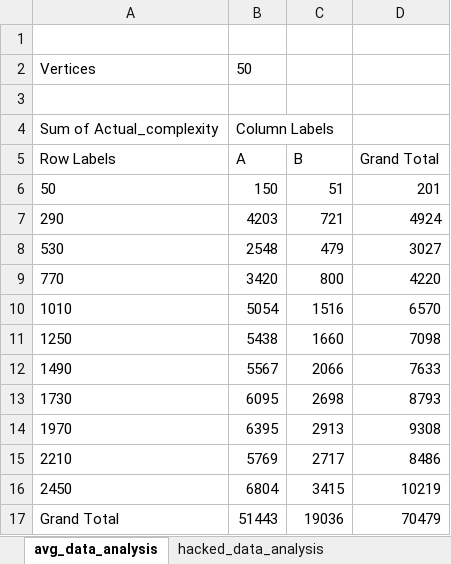
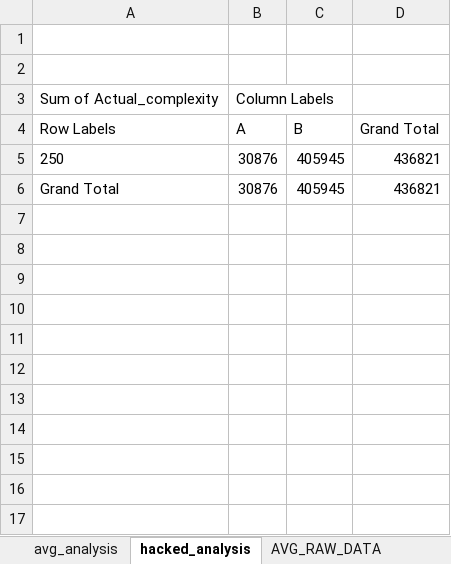
Before and after one commit to RaeWinTan/SC2001, an Excel workbook: LAB2/dijkstra_analysis.xlsx, sheet hacked_analysis, drawn as a sheet; values as stored, in another font and other column widths than the file's, no borders; charts and pictures not drawn; removed rows and columns are numbered as before the commit, all else as after; the diff names each change by its address in the sheet, - before the commit and + after, or states it on an @@ line.

```diff
--- a/LAB2/dijkstra_analysis.xlsx (sheet hacked_analysis)
+++ b/LAB2/dijkstra_analysis.xlsx (sheet hacked_analysis)
-sheet tab: avg_data_analysis
+sheet tab: hacked_analysis
-sheet tab: hacked_data_analysis
+sheet tab: avg_analysis
@@ sheet tab order changed: avg_analysis | hacked_analysis | AVG_RAW_DATA @@
-row 2: Vertices | 50
-row 6: 50 | 150 | 51 | 201
-row 7: 290 | 4203 | 721 | 4924
-row 8: 530 | 2548 | 479 | 3027
-row 9: 770 | 3420 | 800 | 4220
-row 10: 1010 | 5054 | 1516 | 6570
-row 11: 1250 | 5438 | 1660 | 7098
-row 12: 1490 | 5567 | 2066 | 7633
-row 13: 1730 | 6095 | 2698 | 8793
-row 14: 1970 | 6395 | 2913 | 9308
-row 15: 2210 | 5769 | 2717 | 8486
-row 16: 2450 | 6804 | 3415 | 10219
-row 17: Grand Total | 51443 | 19036 | 70479
+row 5: 250 | 30876 | 405945 | 436821
+row 6: Grand Total | 30876 | 405945 | 436821
```
Also changed, not shown: sheet AVG_RAW_DATA, sheet HACKED_RAW_DATA, sheet avg_analysis, charts or pictures, 3 other files.
